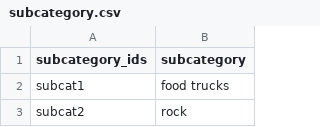
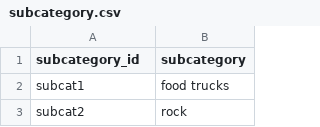
Before and after one commit to michaelehaile850/crowdfunding_ETL, a CSV file: Resources/subcategory.csv, drawn as a sheet; only a part is shown.

```diff
--- a/Resources/subcategory.csv
+++ b/Resources/subcategory.csv
@@ -1,2 +1,2 @@
-subcategory_ids,subcategory
+subcategory_id,subcategory
 subcat1,food trucks
```
Also changed, not shown: Resources/campaign.csv, 3 other files.
